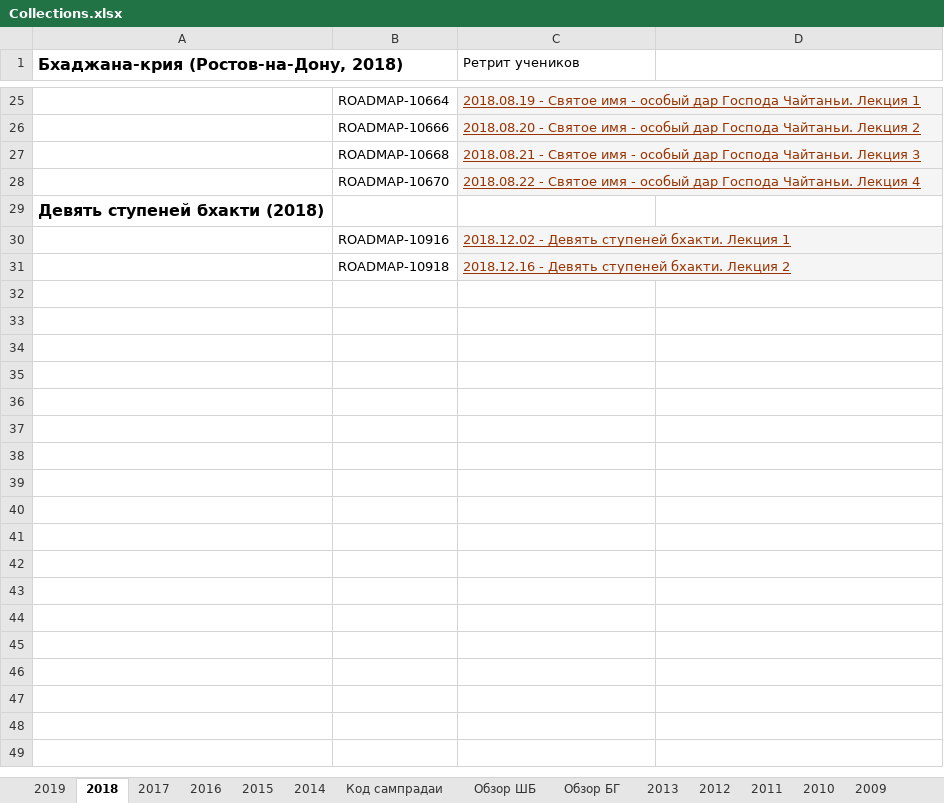
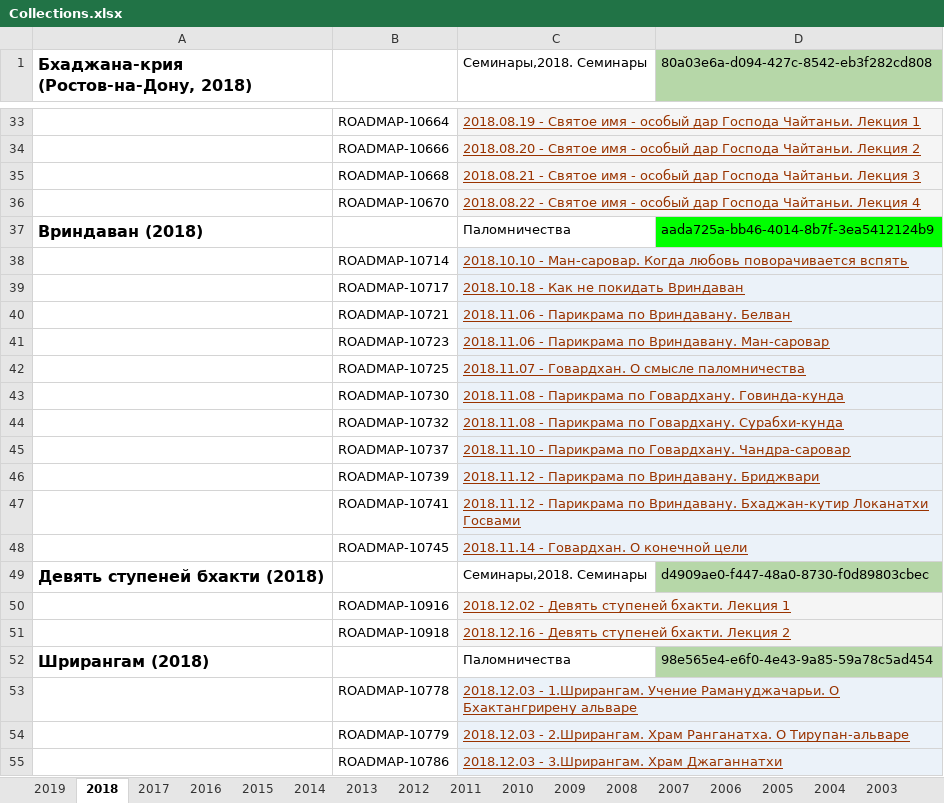
Before and after one commit to lila-kirti/goswami-jira-exporter, an Excel workbook: src/main/resources/Collections.xlsx, sheet 2018, drawn as a sheet; only a part is shown, gaps mark what is left out; values as stored, in another font and other column widths than the file's, no borders; charts and pictures not drawn; addresses are those after the commit; the diff covers the shown part only; the diff names each change by its address in the sheet, - before the commit and + after, or states it on an @@ line.

```diff
--- a/src/main/resources/Collections.xlsx (sheet 2018)
+++ b/src/main/resources/Collections.xlsx (sheet 2018)
-sheet tab: Код сампрадаи
-sheet tab: Обзор ШБ
-sheet tab: Обзор БГ
+sheet tab: 2006
+sheet tab: 2005
+sheet tab: 2004
+sheet tab: 2003
-C1: Ретрит учеников
+C1: Семинары,2018. Семинары
-D1: (empty)
+D1: 80a03e6a-d094-427c-8542-eb3f282cd808
-D1 fill: none
+D1 fill: #B6D7A8
+row 37: Вриндаван (2018) |  | Паломничества | aada725a-bb46-4014-8b7f-3ea5412124b9
+row 38:  | ROADMAP-10714 | 2018.10.10 - Ман-саровар. Когда любовь поворачивается вспять
+row 39:  | ROADMAP-10717 | 2018.10.18 - Как не покидать Вриндаван
+row 40:  | ROADMAP-10721 | 2018.11.06 - Парикрама по Вриндавану. Белван
+row 41:  | ROADMAP-10723 | 2018.11.06 - Парикрама по Вриндавану. Ман-саровар
+row 42:  | ROADMAP-10725 | 2018.11.07 - Говардхан. О смысле паломничества
+row 43:  | ROADMAP-10730 | 2018.11.08 - Парикрама по Говардхану. Говинда-кунда
+row 44:  | ROADMAP-10732 | 2018.11.08 - Парикрама по Говардхану. Сурабхи-кунда
+row 45:  | ROADMAP-10737 | 2018.11.10 - Парикрама по Говардхану. Чандра-саровар
+row 46:  | ROADMAP-10739 | 2018.11.12 - Парикрама по Вриндавану. Бриджвари
+row 47:  | ROADMAP-10741 | 2018.11.12 - Парикрама по Вриндавану. Бхаджан-кутир Локанатхи Госвами
+row 48:  | ROADMAP-10745 | 2018.11.14 - Говардхан. О конечной цели
-C49 (Семинары,2018. Семинары): (empty)
+C49 (Семинары,2018. Семинары): Семинары,2018. Семинары
-D49: (empty)
+D49: d4909ae0-f447-48a0-8730-f0d89803cbec
-D49 fill: none
+D49 fill: #B6D7A8
+row 52: Шрирангам (2018) |  | Паломничества | 98e565e4-e6f0-4e43-9a85-59a78c5ad454
+row 53:  | ROADMAP-10778 | 2018.12.03 - 1.Шрирангам. Учение Рамануджачарьи. О Бхактангрирену альваре
+row 54:  | ROADMAP-10779 | 2018.12.03 - 2.Шрирангам. Храм Ранганатха. О Тирупан-альваре
+row 55:  | ROADMAP-10786 | 2018.12.03 - 3.Шрирангам. Храм Джаганнатхи
```
Also changed, not shown: 26 added rows, 3 removed rows, 6 edited cells and cell formats elsewhere in this sheet, sheet 2014, sheet 2007, sheet 2013, sheet 2011, sheet 2016, sheet 2012, 6 more sheets, other sheet tabs, charts or pictures, 1 other file.
